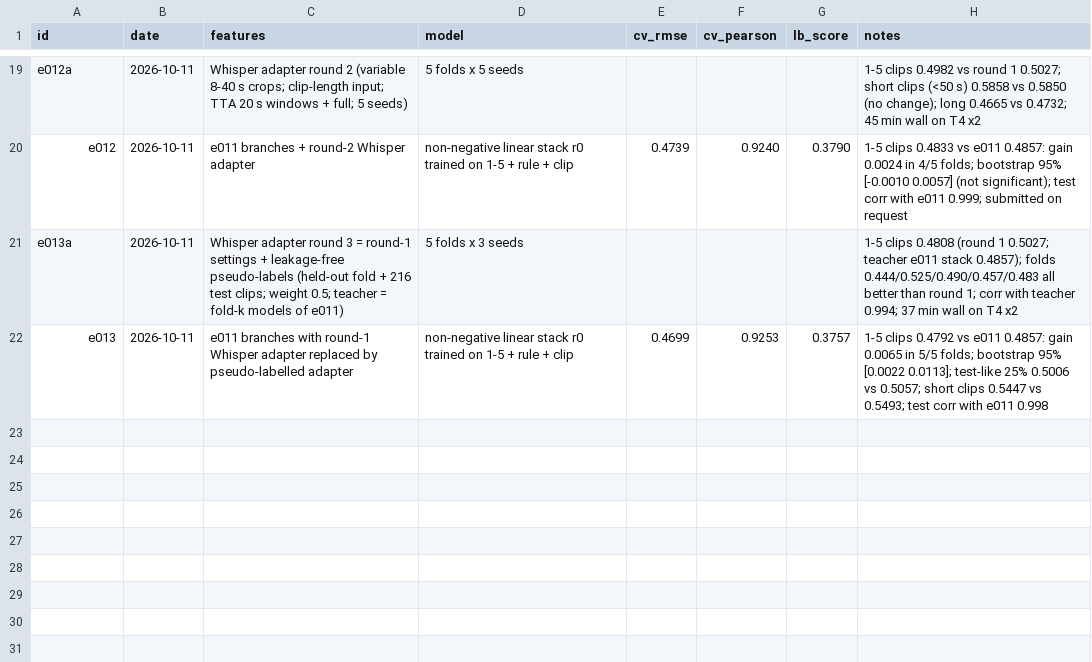
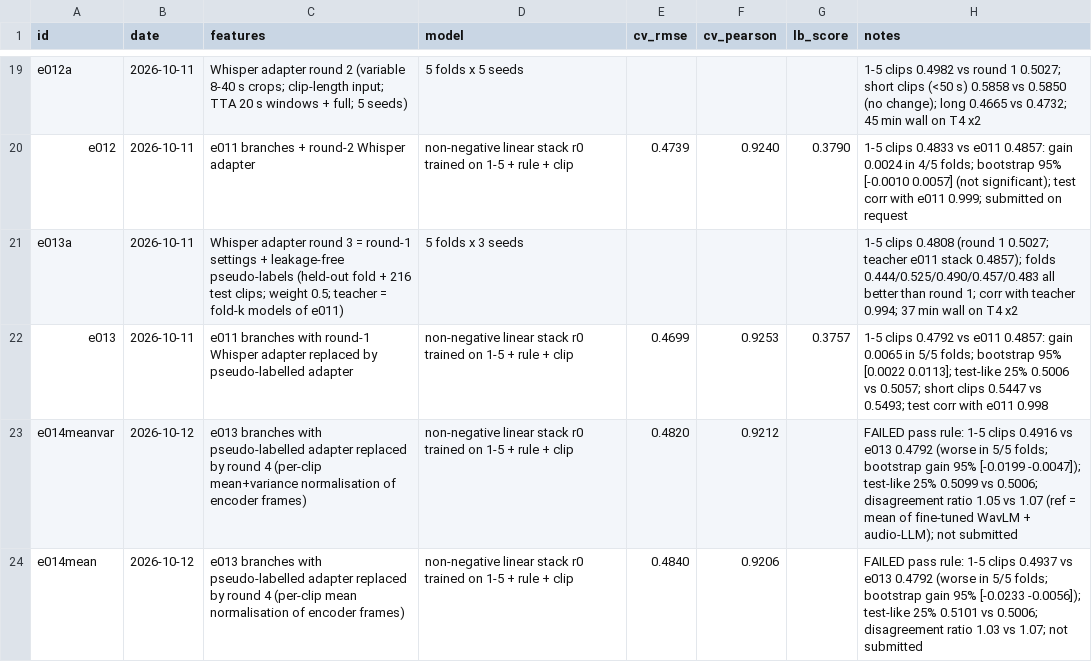
Before and after one commit to anujdevsingh/shl-grammar-scoring, a CSV file: experiments/log.csv, drawn as a sheet; only a part is shown, gaps mark what is left out.

Commit message:
Log round 4 (per-clip normalised adapter): fails the pass rule, final picks stay e009 + e013

```diff
--- a/experiments/log.csv
+++ b/experiments/log.csv
@@ -22 +22,3 @@ e013a,2026-10-11,Whisper adapter round 3 = round-1 settings + leakage-free pseud
 e013,2026-10-11,e011 branches with round-1 Whisper adapter replaced by pseudo-labelled adapter,non-negative linear stack r0 trained on 1-5 + rule + clip,0.4699,0.9253,0.3757,1-5 clips 0.4792 vs e011 0.4857: gain 0.0065 in 5/5 folds; bootstrap 95% [0.0022 0.0113]; test-like 25% 0.5006 vs 0.5057; short clips 0.5447 vs 0.5493; test corr with e011 0.998
+e014meanvar,2026-10-12,e013 branches with pseudo-labelled adapter replaced by round 4 (per-clip mean+variance normalisation of encoder frames),non-negative linear stack r0 trained on 1-5 + rule + clip,0.4820,0.9212,,FAILED pass rule: 1-5 clips 0.4916 vs e013 0.4792 (worse in 5/5 folds; bootstrap gain 95% [-0.0199 -0.0047]); test-like 25% 0.5099 vs 0.5006; disagreement ratio 1.05 vs 1.07 (ref = mean of fine-tuned WavLM + audio-LLM); not submitted
+e014mean,2026-10-12,e013 branches with pseudo-labelled adapter replaced by round 4 (per-clip mean normalisation of encoder frames),non-negative linear stack r0 trained on 1-5 + rule + clip,0.4840,0.9206,,FAILED pass rule: 1-5 clips 0.4937 vs e013 0.4792 (worse in 5/5 folds; bootstrap gain 95% [-0.0233 -0.0056]); test-like 25% 0.5101 vs 0.5006; disagreement ratio 1.03 vs 1.07; not submitted
```
Also changed, not shown: 1 other file.
